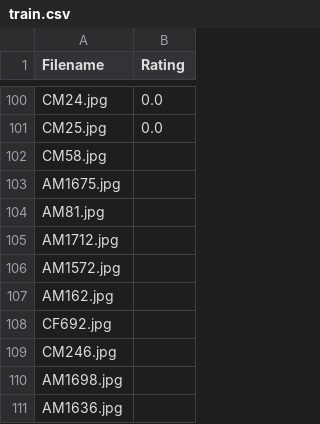
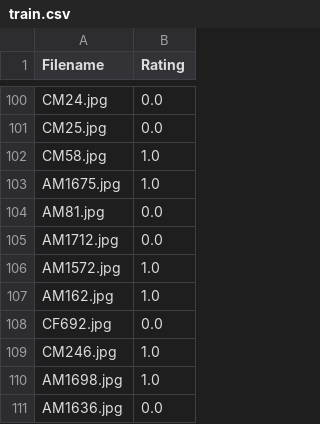
Before and after one commit to RaziGooner/IDAI-720-Assignments, a CSV file: data/train.csv, drawn as a sheet; only a part is shown, gaps mark what is left out.

Commit message:
Updated the train.csv~

```diff
--- a/data/train.csv
+++ b/data/train.csv
@@ -101,11 +101,11 @@ CM24.jpg,0.0
 CM25.jpg,0.0
-CM58.jpg,
-AM1675.jpg,
-AM81.jpg,
-AM1712.jpg,
-AM1572.jpg,
-AM162.jpg,
-CF692.jpg,
-CM246.jpg,
-AM1698.jpg,
-AM1636.jpg,
+CM58.jpg,1.0
+AM1675.jpg,1.0
+AM81.jpg,0.0
+AM1712.jpg,0.0
+AM1572.jpg,1.0
+AM162.jpg,1.0
+CF692.jpg,0.0
+CM246.jpg,1.0
+AM1698.jpg,1.0
+AM1636.jpg,0.0
```
